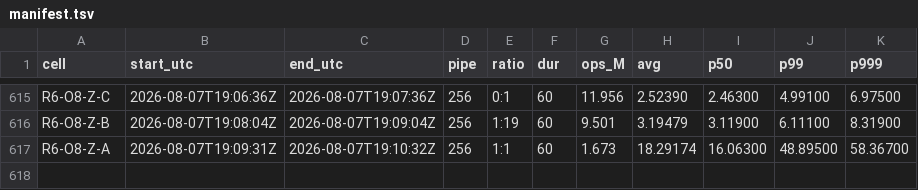
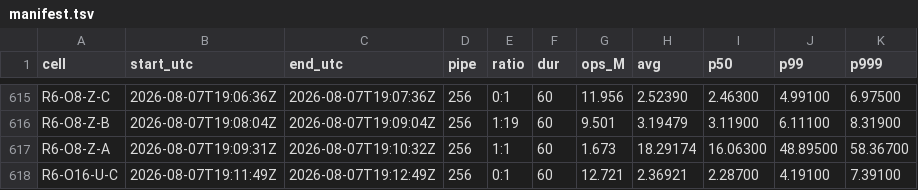
Before and after one commit to Boo-seon-woong/memcached-1.6.42-port_v4, a TSV file: experiments/semi_final/genie/manifest.tsv, drawn as a sheet; only a part is shown, gaps mark what is left out; the diff names each change by its address in the sheet, - before the commit and + after, or states it on an @@ line.

Commit message:
[genie] R6-O16-U-C 12.721M

```diff
--- a/experiments/semi_final/genie/manifest.tsv
+++ b/experiments/semi_final/genie/manifest.tsv
+row 618: R6-O16-U-C | 2026-08-07T19:11:49Z | 2026-08-07T19:12:49Z | 256 | 0:1 | 60 | 12.721 | 2.36921 | 2.28700 | 4.19100 | 7.39100
```
Also changed, not shown: 2 other files.
